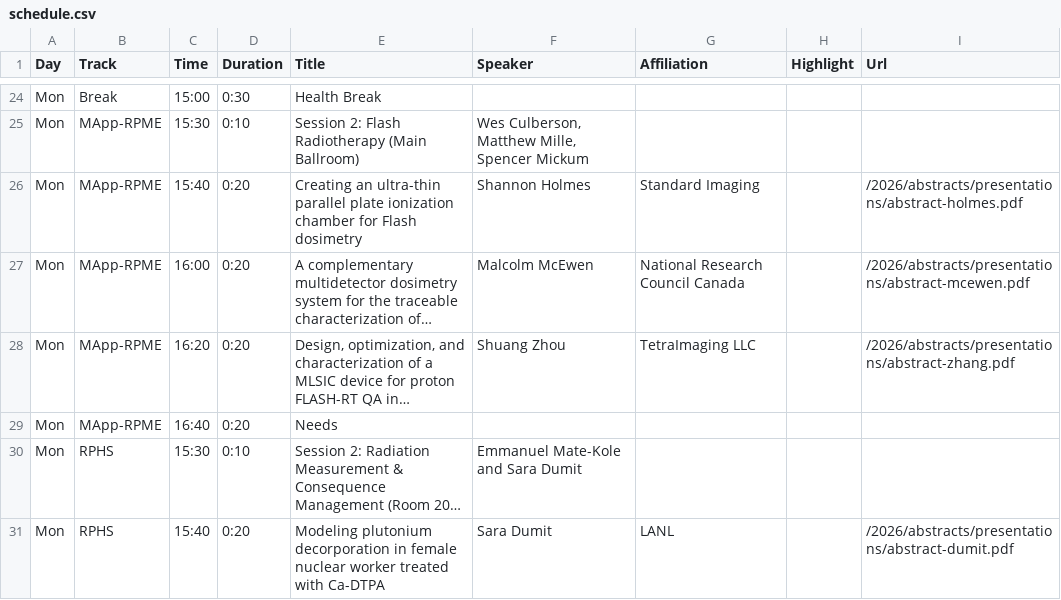
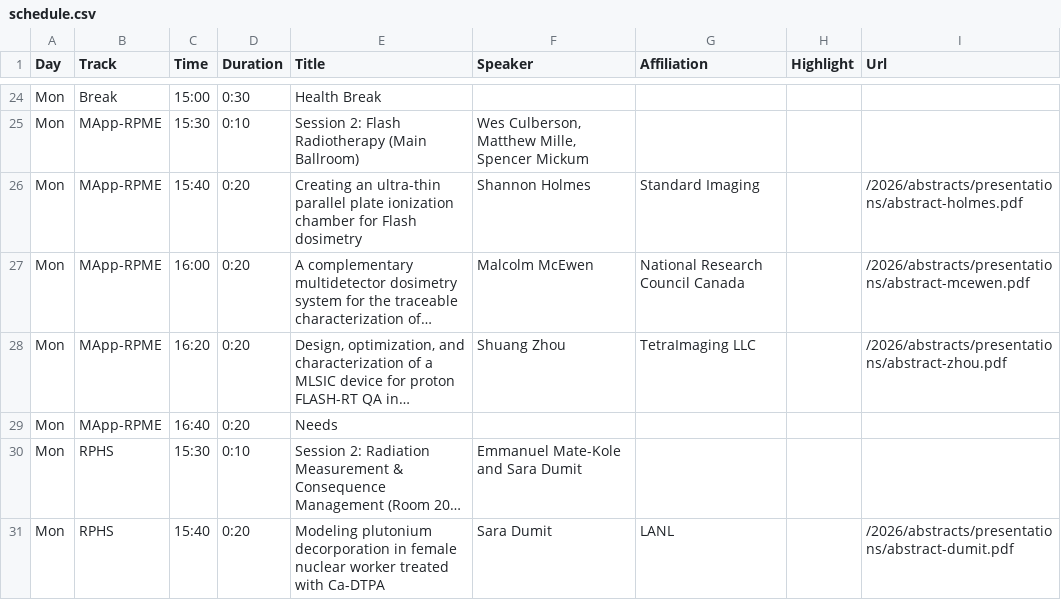
Before and after one commit to cirms-org/2026, a CSV file: schedule/schedule.csv, drawn as a sheet; only a part is shown, gaps mark what is left out; long unchanged cells end in …; the diff names each change by its address in the sheet, - before the commit and + after, or states it on an @@ line.

Commit message:
Update abstract pdf filename for zhou presentation

```diff
--- a/schedule/schedule.csv
+++ b/schedule/schedule.csv
-I28 (Url): /2026/abstracts/presentations/abstract-zhang.pdf
+I28 (Url): /2026/abstracts/presentations/abstract-zhou.pdf
```
Also changed, not shown: 1 other file.
